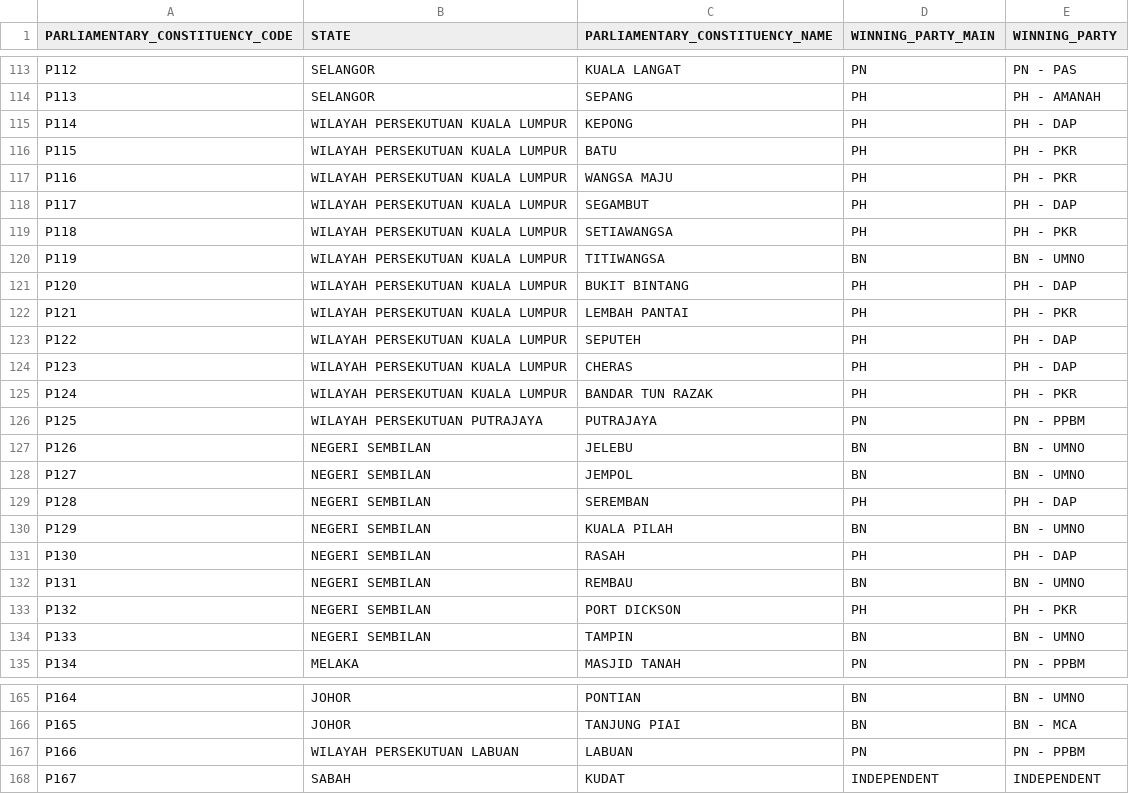
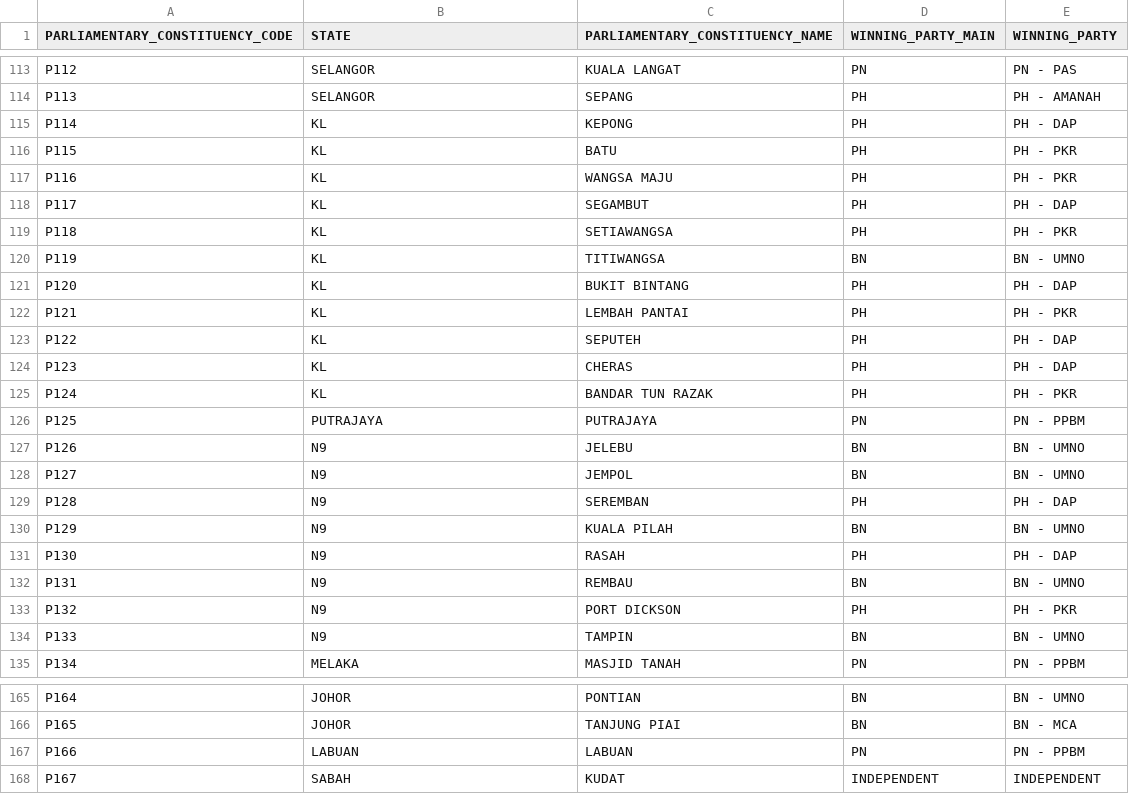
Before and after one commit to mary-emm/elec-dashboard, a CSV file: data/main/2022.csv, drawn as a sheet; only a part is shown, gaps mark what is left out; the diff covers the shown part only.

```diff
--- a/data/main/2022.csv
+++ b/data/main/2022.csv
@@ -114,22 +114,22 @@ P112,SELANGOR,KUALA LANGAT,PN,PN - PAS
 P113,SELANGOR,SEPANG,PH,PH - AMANAH
-P114,WILAYAH PERSEKUTUAN KUALA LUMPUR,KEPONG,PH,PH - DAP
-P115,WILAYAH PERSEKUTUAN KUALA LUMPUR,BATU,PH,PH - PKR
-P116,WILAYAH PERSEKUTUAN KUALA LUMPUR,WANGSA MAJU,PH,PH - PKR
-P117,WILAYAH PERSEKUTUAN KUALA LUMPUR,SEGAMBUT,PH,PH - DAP
-P118,WILAYAH PERSEKUTUAN KUALA LUMPUR,SETIAWANGSA,PH,PH - PKR
-P119,WILAYAH PERSEKUTUAN KUALA LUMPUR,TITIWANGSA,BN,BN - UMNO
-P120,WILAYAH PERSEKUTUAN KUALA LUMPUR,BUKIT BINTANG,PH,PH - DAP
-P121,WILAYAH PERSEKUTUAN KUALA LUMPUR,LEMBAH PANTAI,PH,PH - PKR
-P122,WILAYAH PERSEKUTUAN KUALA LUMPUR,SEPUTEH,PH,PH - DAP
-P123,WILAYAH PERSEKUTUAN KUALA LUMPUR,CHERAS,PH,PH - DAP
-P124,WILAYAH PERSEKUTUAN KUALA LUMPUR,BANDAR TUN RAZAK,PH,PH - PKR
-P125,WILAYAH PERSEKUTUAN PUTRAJAYA,PUTRAJAYA,PN,PN - PPBM
-P126,NEGERI SEMBILAN,JELEBU,BN,BN - UMNO
-P127,NEGERI SEMBILAN,JEMPOL,BN,BN - UMNO
-P128,NEGERI SEMBILAN,SEREMBAN,PH,PH - DAP
-P129,NEGERI SEMBILAN,KUALA PILAH,BN,BN - UMNO
-P130,NEGERI SEMBILAN,RASAH,PH,PH - DAP
-P131,NEGERI SEMBILAN,REMBAU,BN,BN - UMNO
-P132,NEGERI SEMBILAN,PORT DICKSON,PH,PH - PKR
-P133,NEGERI SEMBILAN,TAMPIN,BN,BN - UMNO
+P114,KL,KEPONG,PH,PH - DAP
+P115,KL,BATU,PH,PH - PKR
+P116,KL,WANGSA MAJU,PH,PH - PKR
+P117,KL,SEGAMBUT,PH,PH - DAP
+P118,KL,SETIAWANGSA,PH,PH - PKR
+P119,KL,TITIWANGSA,BN,BN - UMNO
+P120,KL,BUKIT BINTANG,PH,PH - DAP
+P121,KL,LEMBAH PANTAI,PH,PH - PKR
+P122,KL,SEPUTEH,PH,PH - DAP
+P123,KL,CHERAS,PH,PH - DAP
+P124,KL,BANDAR TUN RAZAK,PH,PH - PKR
+P125,PUTRAJAYA,PUTRAJAYA,PN,PN - PPBM
+P126,N9,JELEBU,BN,BN - UMNO
+P127,N9,JEMPOL,BN,BN - UMNO
+P128,N9,SEREMBAN,PH,PH - DAP
+P129,N9,KUALA PILAH,BN,BN - UMNO
+P130,N9,RASAH,PH,PH - DAP
+P131,N9,REMBAU,BN,BN - UMNO
+P132,N9,PORT DICKSON,PH,PH - PKR
+P133,N9,TAMPIN,BN,BN - UMNO
 P134,MELAKA,MASJID TANAH,PN,PN - PPBM
@@ -166,3 +166,3 @@ P164,JOHOR,PONTIAN,BN,BN - UMNO
 P165,JOHOR,TANJUNG PIAI,BN,BN - MCA
-P166,WILAYAH PERSEKUTUAN LABUAN,LABUAN,PN,PN - PPBM
+P166,LABUAN,LABUAN,PN,PN - PPBM
 P167,SABAH,KUDAT,INDEPENDENT,INDEPENDENT
```
Also changed, not shown: 13 edited cells elsewhere in this file, data/main/2018.csv, 3 other files.
